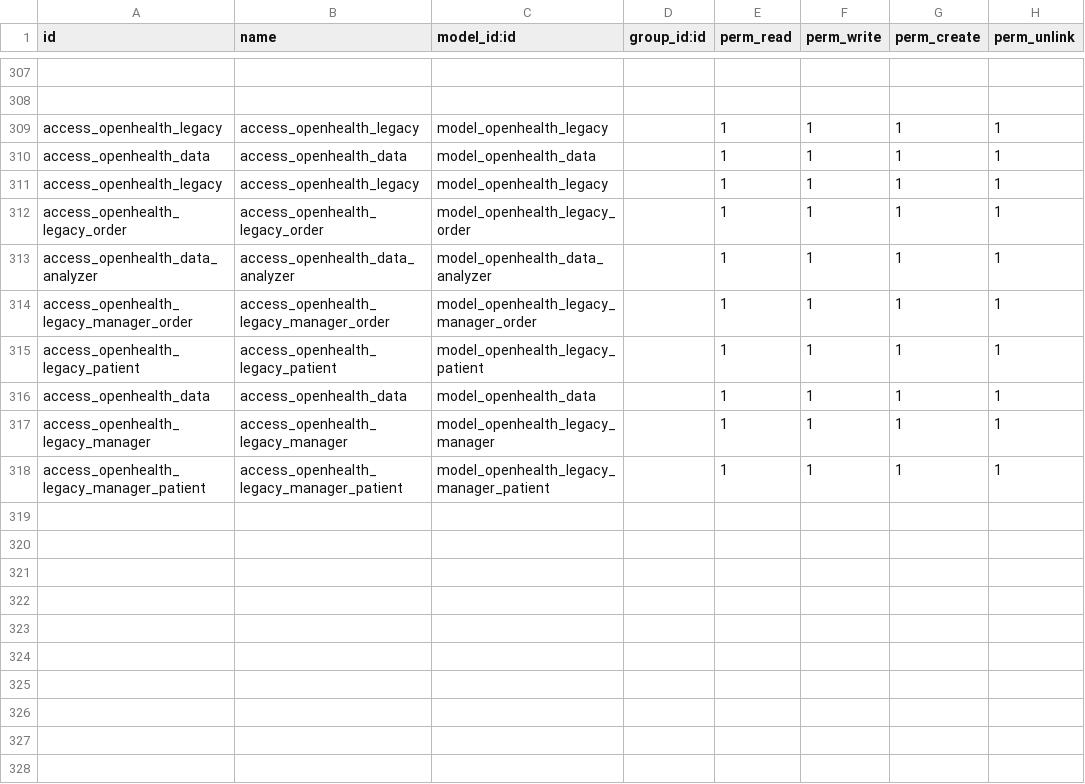
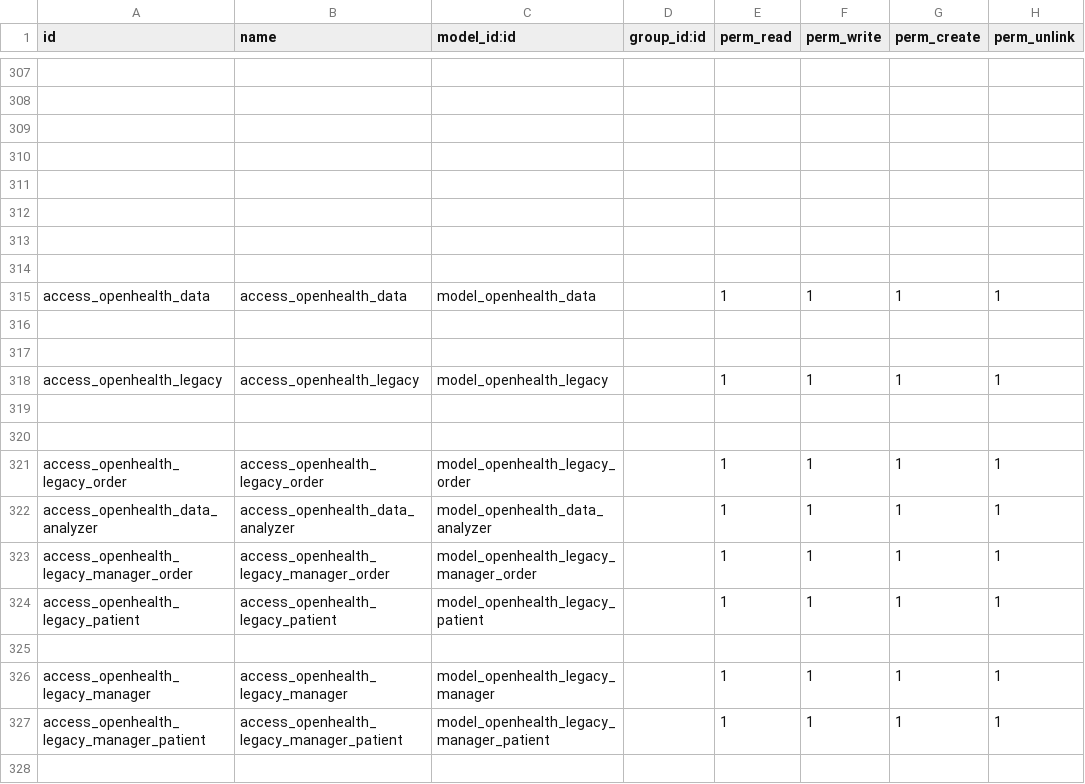
Before and after one commit to gibil5/openhealth, a CSV file: security/ir.model.access.csv, drawn as a sheet; only a part is shown, gaps mark what is left out; the shorter side is filled out with more unchanged rows; addresses are those after the commit; the diff names each change by its address in the sheet, - before the commit and + after, or states it on an @@ line.

```diff
--- a/security/ir.model.access.csv
+++ b/security/ir.model.access.csv
+row 309: (empty)
+row 310: (empty)
+row 311: (empty)
+row 312: (empty)
+row 313: (empty)
+row 314: (empty)
+row 315: access_openhealth_data | access_openhealth_data | model_openhealth_data |  | 1 | 1 | 1 | 1
+row 316: (empty)
+row 317: (empty)
-row 319: access_openhealth_data | access_openhealth_data | model_openhealth_data |  | 1 | 1 | 1 | 1
+row 319: (empty)
-row 320: access_openhealth_legacy | access_openhealth_legacy | model_openhealth_legacy |  | 1 | 1 | 1 | 1
+row 320: (empty)
-row 325: access_openhealth_data | access_openhealth_data | model_openhealth_data |  | 1 | 1 | 1 | 1
+row 325: (empty)
```
Also changed, not shown: 3 other files.
